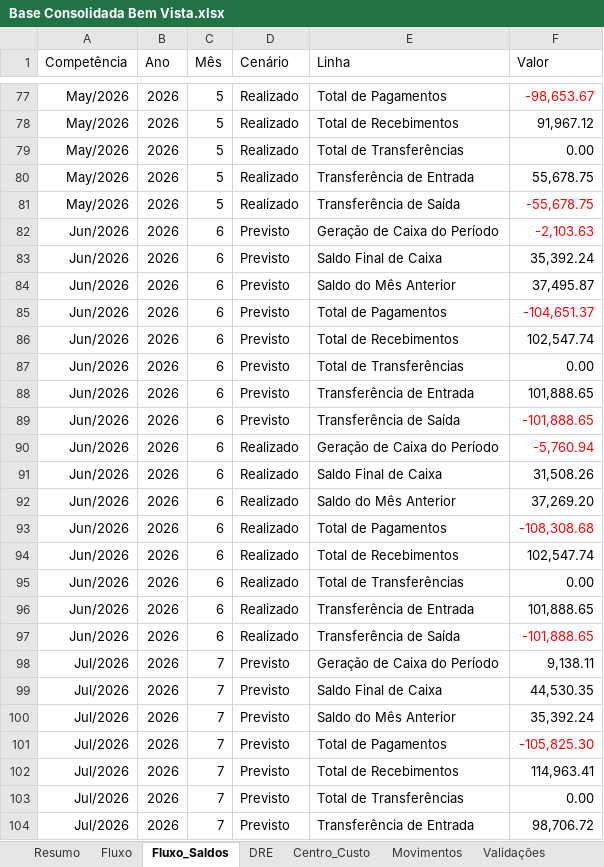
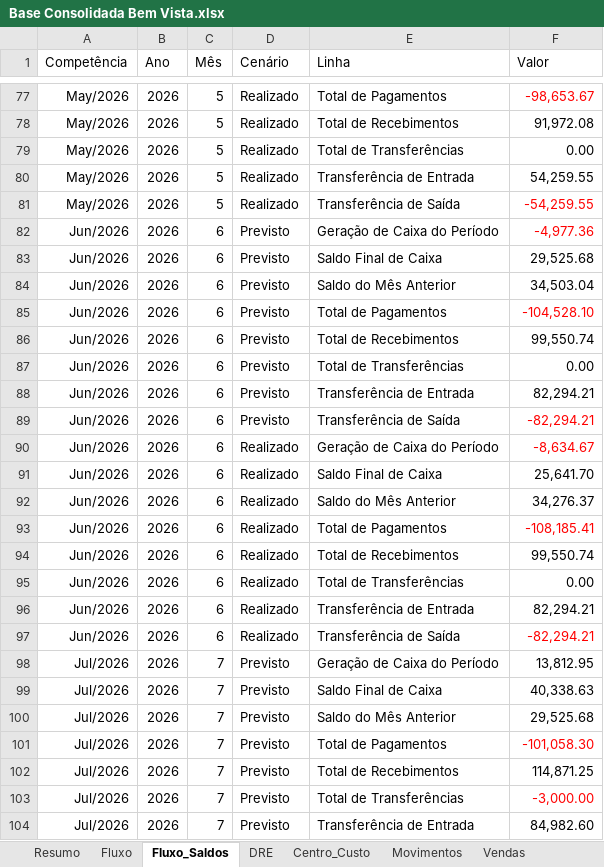
Before and after one commit to EmpresarialBPO/Dashboard-Financeiro-Gerencial-Bem-Vista, an Excel workbook: Base Consolidada Bem Vista.xlsx, sheet Fluxo_Saldos, drawn as a sheet; only a part is shown, gaps mark what is left out; values as stored, in another font and other column widths than the file's, no borders; table styles not drawn; the diff covers the shown part only; the diff names each change by its address in the sheet, - before the commit and + after, or states it on an @@ line.

```diff
--- a/Base Consolidada Bem Vista.xlsx (sheet Fluxo_Saldos)
+++ b/Base Consolidada Bem Vista.xlsx (sheet Fluxo_Saldos)
+sheet tab: Vendas
-F78 (Valor): 91,967.12
+F78 (Valor): 91,972.08
-F80 (Valor): 55,678.75
+F80 (Valor): 54,259.55
-F81 (Valor): -55,678.75
+F81 (Valor): -54,259.55
-F82 (Valor): -2,103.63
+F82 (Valor): -4,977.36
-F83 (Valor): 35,392.24
+F83 (Valor): 29,525.68
-F84 (Valor): 37,495.87
+F84 (Valor): 34,503.04
-F85 (Valor): -104,651.37
+F85 (Valor): -104,528.10
-F86 (Valor): 102,547.74
+F86 (Valor): 99,550.74
-F88 (Valor): 101,888.65
+F88 (Valor): 82,294.21
-F89 (Valor): -101,888.65
+F89 (Valor): -82,294.21
-F90 (Valor): -5,760.94
+F90 (Valor): -8,634.67
-F91 (Valor): 31,508.26
+F91 (Valor): 25,641.70
-F92 (Valor): 37,269.20
+F92 (Valor): 34,276.37
-F93 (Valor): -108,308.68
+F93 (Valor): -108,185.41
-F94 (Valor): 102,547.74
+F94 (Valor): 99,550.74
-F96 (Valor): 101,888.65
+F96 (Valor): 82,294.21
-F97 (Valor): -101,888.65
+F97 (Valor): -82,294.21
-F98 (Valor): 9,138.11
+F98 (Valor): 13,812.95
-F99 (Valor): 44,530.35
+F99 (Valor): 40,338.63
-F100 (Valor): 35,392.24
+F100 (Valor): 29,525.68
-F101 (Valor): -105,825.30
+F101 (Valor): -101,058.30
-F102 (Valor): 114,963.41
+F102 (Valor): 114,871.25
-F103 (Valor): 0.00
+F103 (Valor): -3,000.00
-F103 text colour: black
+F103 text colour: #FF0000
-F104 (Valor): 98,706.72
+F104 (Valor): 84,982.60
```
Also changed, not shown: 85 edited cells and cell formats elsewhere in this sheet, sheet Fluxo, sheet Movimentos, sheet Validações, sheet DRE, sheet Log_Carga, sheet Resumo, 1 other file.
